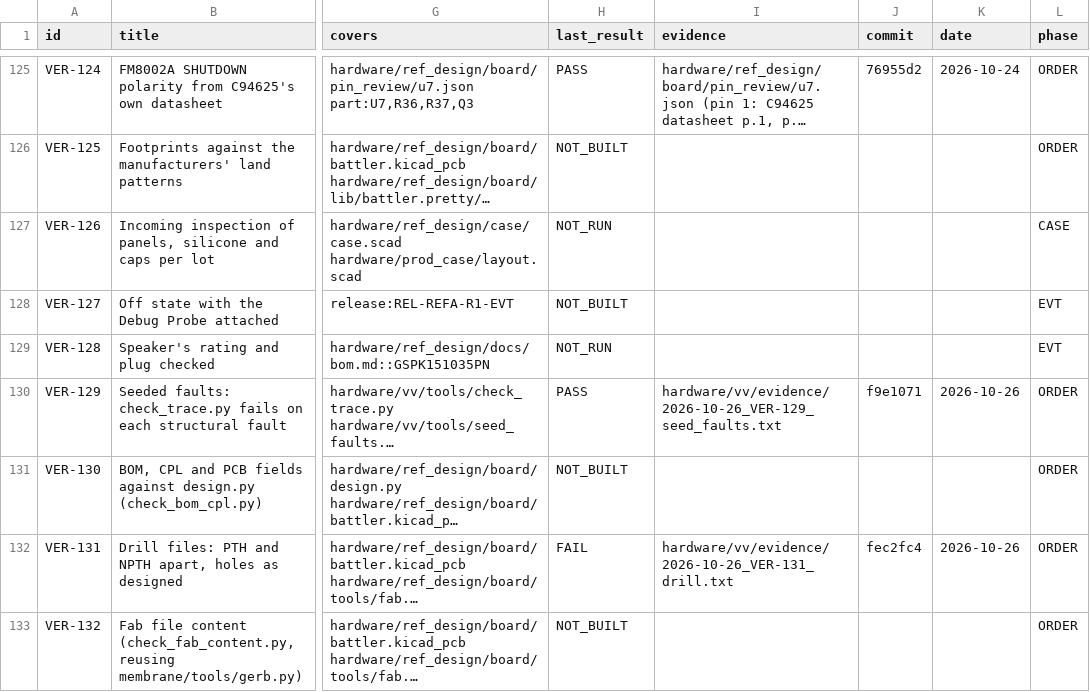
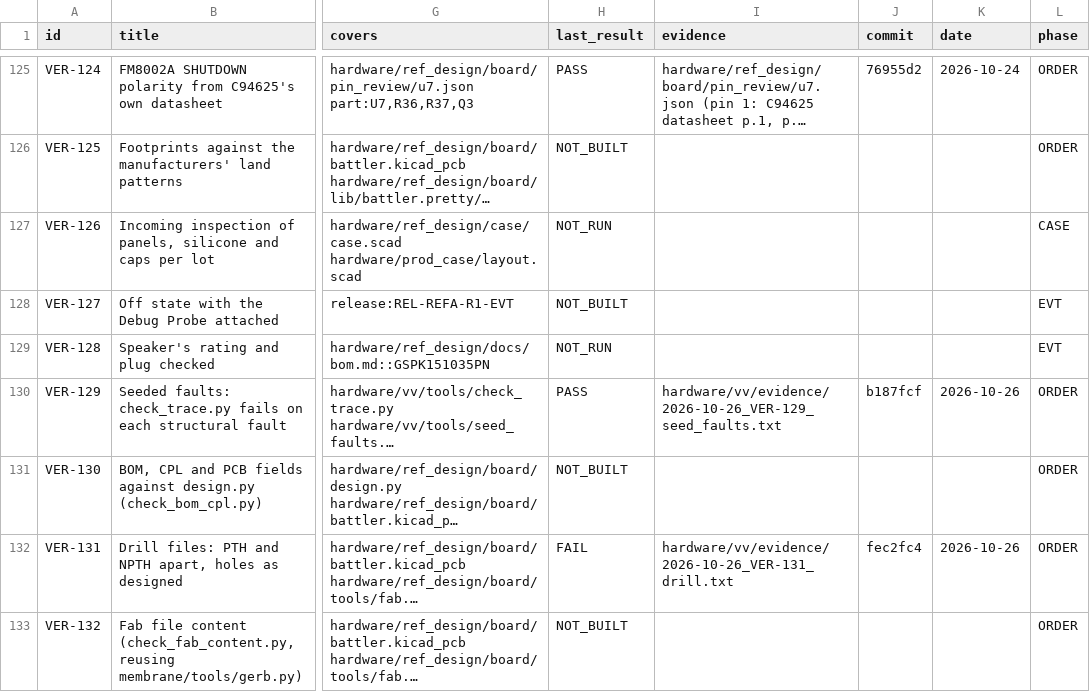
Before and after one commit to alex-berliner/mega_blastoise, a CSV file: hardware/vv/verification.csv, drawn as a sheet; only a part is shown, gaps mark what is left out; long unchanged cells end in …; the diff names each change by its address in the sheet, - before the commit and + after, or states it on an @@ line.

```diff
--- a/hardware/vv/verification.csv
+++ b/hardware/vv/verification.csv
-J130 (commit): f9e1071
+J130 (commit): b187fcf
```
Also changed, not shown: 2 other files.
